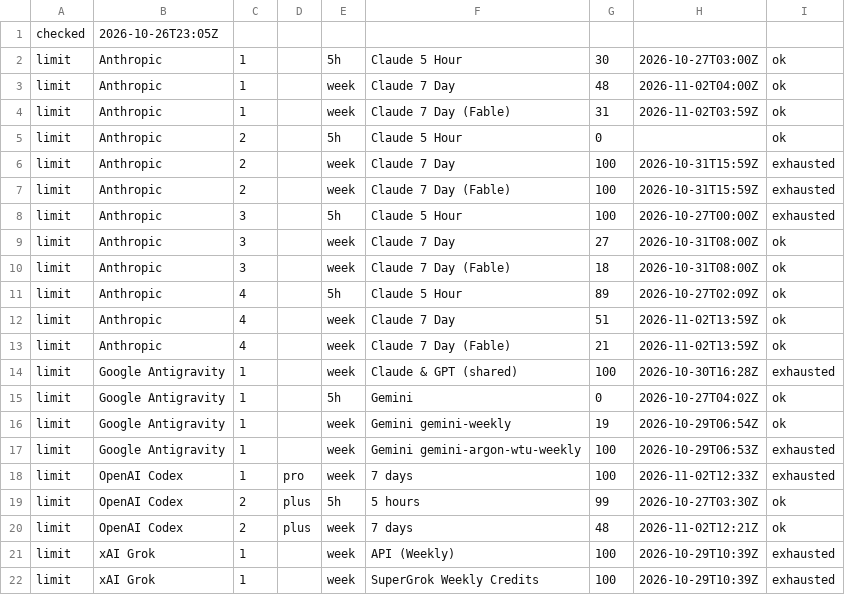
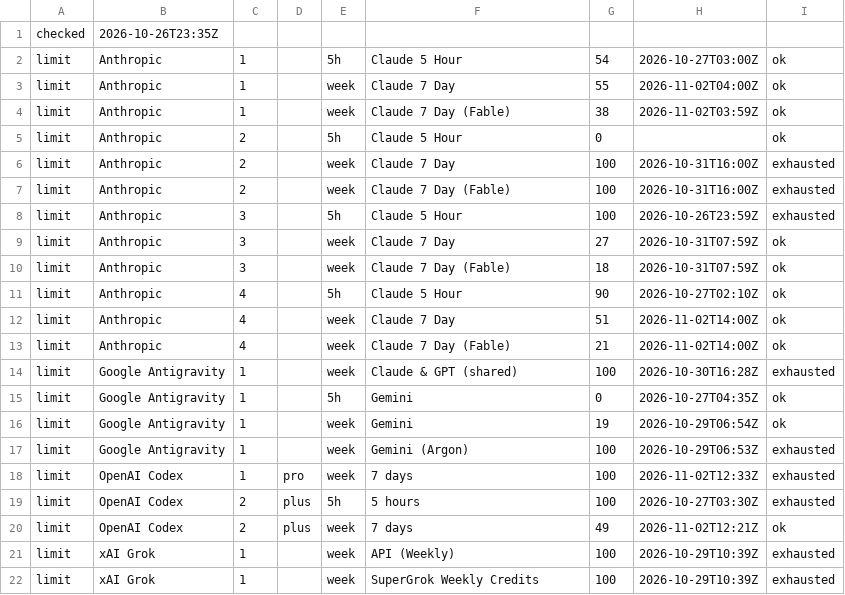
Before and after one commit to aien-dev/aienos.com, a TSV file: accounts.tsv, drawn as a sheet.

```diff
--- a/accounts.tsv
+++ b/accounts.tsv
@@ -1,21 +1,21 @@
-checked	2026-10-26T23:05Z
-limit	Anthropic	1		5h	Claude 5 Hour	30	2026-10-27T03:00Z	ok
-limit	Anthropic	1		week	Claude 7 Day	48	2026-11-02T04:00Z	ok
-limit	Anthropic	1		week	Claude 7 Day (Fable)	31	2026-11-02T03:59Z	ok
+checked	2026-10-26T23:35Z
+limit	Anthropic	1		5h	Claude 5 Hour	54	2026-10-27T03:00Z	ok
+limit	Anthropic	1		week	Claude 7 Day	55	2026-11-02T04:00Z	ok
+limit	Anthropic	1		week	Claude 7 Day (Fable)	38	2026-11-02T03:59Z	ok
 limit	Anthropic	2		5h	Claude 5 Hour	0		ok
-limit	Anthropic	2		week	Claude 7 Day	100	2026-10-31T15:59Z	exhausted
-limit	Anthropic	2		week	Claude 7 Day (Fable)	100	2026-10-31T15:59Z	exhausted
-limit	Anthropic	3		5h	Claude 5 Hour	100	2026-10-27T00:00Z	exhausted
-limit	Anthropic	3		week	Claude 7 Day	27	2026-10-31T08:00Z	ok
-limit	Anthropic	3		week	Claude 7 Day (Fable)	18	2026-10-31T08:00Z	ok
-limit	Anthropic	4		5h	Claude 5 Hour	89	2026-10-27T02:09Z	ok
-limit	Anthropic	4		week	Claude 7 Day	51	2026-11-02T13:59Z	ok
-limit	Anthropic	4		week	Claude 7 Day (Fable)	21	2026-11-02T13:59Z	ok
+limit	Anthropic	2		week	Claude 7 Day	100	2026-10-31T16:00Z	exhausted
+limit	Anthropic	2		week	Claude 7 Day (Fable)	100	2026-10-31T16:00Z	exhausted
+limit	Anthropic	3		5h	Claude 5 Hour	100	2026-10-26T23:59Z	exhausted
+limit	Anthropic	3		week	Claude 7 Day	27	2026-10-31T07:59Z	ok
+limit	Anthropic	3		week	Claude 7 Day (Fable)	18	2026-10-31T07:59Z	ok
+limit	Anthropic	4		5h	Claude 5 Hour	90	2026-10-27T02:10Z	ok
+limit	Anthropic	4		week	Claude 7 Day	51	2026-11-02T14:00Z	ok
+limit	Anthropic	4		week	Claude 7 Day (Fable)	21	2026-11-02T14:00Z	ok
 limit	Google Antigravity	1		week	Claude & GPT (shared)	100	2026-10-30T16:28Z	exhausted
-limit	Google Antigravity	1		5h	Gemini	0	2026-10-27T04:02Z	ok
-limit	Google Antigravity	1		week	Gemini gemini-weekly	19	2026-10-29T06:54Z	ok
-limit	Google Antigravity	1		week	Gemini gemini-argon-wtu-weekly	100	2026-10-29T06:53Z	exhausted
+limit	Google Antigravity	1		5h	Gemini	0	2026-10-27T04:35Z	ok
+limit	Google Antigravity	1		week	Gemini	19	2026-10-29T06:54Z	ok
+limit	Google Antigravity	1		week	Gemini (Argon)	100	2026-10-29T06:53Z	exhausted
 limit	OpenAI Codex	1	pro	week	7 days	100	2026-11-02T12:33Z	exhausted
-limit	OpenAI Codex	2	plus	5h	5 hours	99	2026-10-27T03:30Z	ok
-limit	OpenAI Codex	2	plus	week	7 days	48	2026-11-02T12:21Z	ok
+limit	OpenAI Codex	2	plus	5h	5 hours	100	2026-10-27T03:30Z	exhausted
+limit	OpenAI Codex	2	plus	week	7 days	49	2026-11-02T12:21Z	ok
 limit	xAI Grok	1		week	API (Weekly)	100	2026-10-29T10:39Z	exhausted
```
Also changed, not shown: 2 other files.
